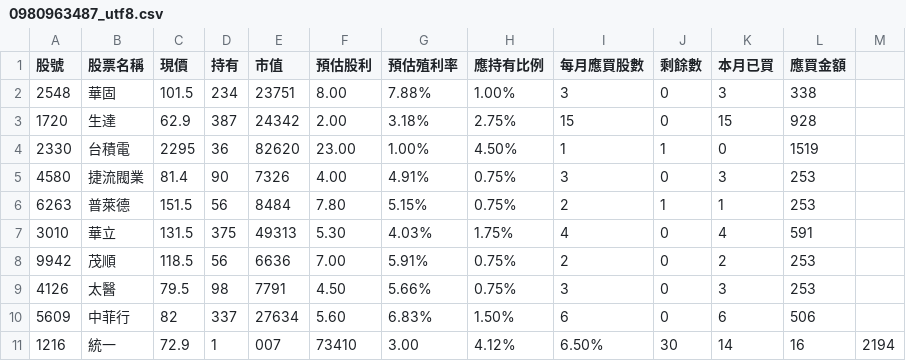
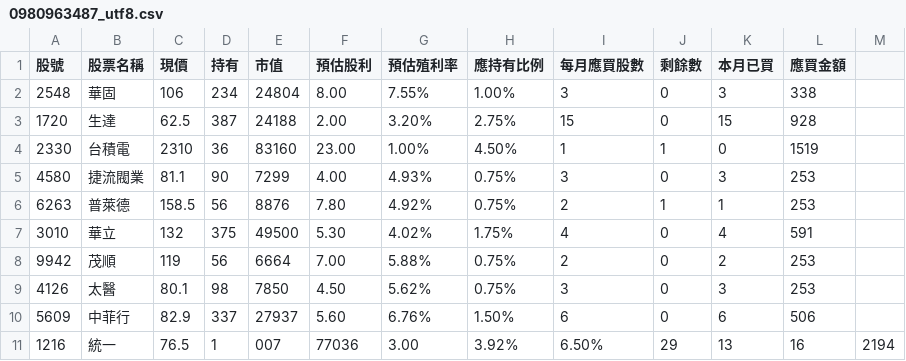
Before and after one commit to biung-od/18, a CSV file: 0980963487_utf8.csv, drawn as a sheet; only a part is shown; the diff covers the shown part only.

```diff
--- a/0980963487_utf8.csv
+++ b/0980963487_utf8.csv
@@ -1,11 +1,11 @@
 股號,股票名稱,現價,持有,市值,預估股利,預估殖利率,應持有比例,每月應買股數,剩餘數,本月已買,應買金額
-2548,華固,101.5,234 ,23751 ,8.00 ,7.88%,1.00%,3 ,0 ,3,338
-1720,生達,62.9,387 ,24342 ,2.00 ,3.18%,2.75%,15 ,0 ,15,928
-2330,台積電,2295,36 ,82620 ,23.00 ,1.00%,4.50%,1 ,1 ,0,1519
-4580,捷流閥業,81.4,90 ,7326 ,4.00 ,4.91%,0.75%,3 ,0 ,3,253
-6263,普萊德,151.5,56 ,8484 ,7.80 ,5.15%,0.75%,2 ,1 ,1,253
-3010,華立,131.5,375 ,49313 ,5.30 ,4.03%,1.75%,4 ,0 ,4,591
-9942,茂順,118.5,56 ,6636 ,7.00 ,5.91%,0.75%,2 ,0 ,2,253
-4126,太醫,79.5,98 ,7791 ,4.50 ,5.66%,0.75%,3 ,0 ,3,253
-5609,中菲行,82,337 ,27634 ,5.60 ,6.83%,1.50%,6 ,0 ,6,506
-1216,統一,72.9,1,007 ,73410 ,3.00 ,4.12%,6.50%,30 ,14 ,16,2194
+2548,華固,106,234 ,24804 ,8.00 ,7.55%,1.00%,3 ,0 ,3,338
+1720,生達,62.5,387 ,24188 ,2.00 ,3.20%,2.75%,15 ,0 ,15,928
+2330,台積電,2310,36 ,83160 ,23.00 ,1.00%,4.50%,1 ,1 ,0,1519
+4580,捷流閥業,81.1,90 ,7299 ,4.00 ,4.93%,0.75%,3 ,0 ,3,253
+6263,普萊德,158.5,56 ,8876 ,7.80 ,4.92%,0.75%,2 ,1 ,1,253
+3010,華立,132,375 ,49500 ,5.30 ,4.02%,1.75%,4 ,0 ,4,591
+9942,茂順,119,56 ,6664 ,7.00 ,5.88%,0.75%,2 ,0 ,2,253
+4126,太醫,80.1,98 ,7850 ,4.50 ,5.62%,0.75%,3 ,0 ,3,253
+5609,中菲行,82.9,337 ,27937 ,5.60 ,6.76%,1.50%,6 ,0 ,6,506
+1216,統一,76.5,1,007 ,77036 ,3.00 ,3.92%,6.50%,29 ,13 ,16,2194
```
Also changed, not shown: 49 edited cells elsewhere in this file, 0980963487.csv, 251.csv, 15 other files.
